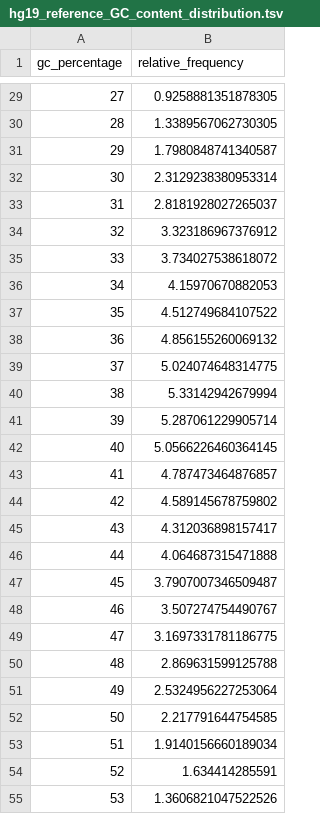
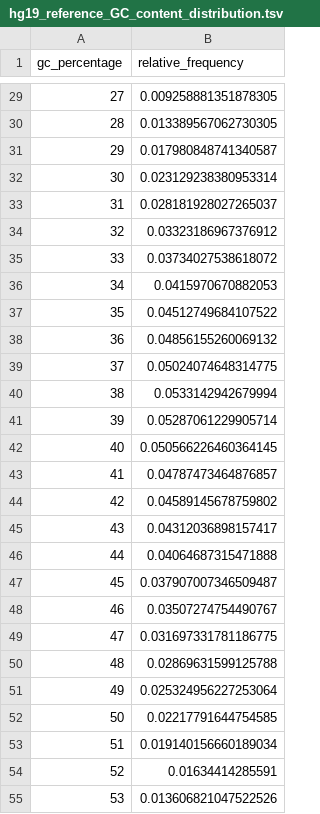
Before and after one commit to BGSpiegl/GCparagon, a TSV file: src/GCparagon-AccessoryFiles/hg19_reference_GC_content_distribution.tsv, drawn as a sheet; only a part is shown, gaps mark what is left out; the diff covers the shown part only.

```diff
--- a/src/GCparagon-AccessoryFiles/hg19_reference_GC_content_distribution.tsv
+++ b/src/GCparagon-AccessoryFiles/hg19_reference_GC_content_distribution.tsv
@@ -29,27 +29,27 @@ gc_percentage	relative_frequency
-27	0.9258881351878305
-28	1.3389567062730305
-29	1.7980848741340587
-30	2.3129238380953314
-31	2.8181928027265037
-32	3.323186967376912
-33	3.734027538618072
-34	4.15970670882053
-35	4.512749684107522
-36	4.856155260069132
-37	5.024074648314775
-38	5.33142942679994
-39	5.287061229905714
-40	5.0566226460364145
-41	4.787473464876857
-42	4.589145678759802
-43	4.312036898157417
-44	4.064687315471888
-45	3.7907007346509487
-46	3.507274754490767
-47	3.1697331781186775
-48	2.869631599125788
-49	2.5324956227253064
-50	2.217791644754585
-51	1.9140156660189034
-52	1.634414285591
-53	1.3606821047522526
+27	0.009258881351878305
+28	0.013389567062730305
+29	0.017980848741340587
+30	0.023129238380953314
+31	0.028181928027265037
+32	0.03323186967376912
+33	0.03734027538618072
+34	0.0415970670882053
+35	0.04512749684107522
+36	0.04856155260069132
+37	0.05024074648314775
+38	0.0533142942679994
+39	0.05287061229905714
+40	0.050566226460364145
+41	0.04787473464876857
+42	0.04589145678759802
+43	0.04312036898157417
+44	0.04064687315471888
+45	0.037907007346509487
+46	0.03507274754490767
+47	0.031697331781186775
+48	0.02869631599125788
+49	0.025324956227253064
+50	0.02217791644754585
+51	0.019140156660189034
+52	0.01634414285591
+53	0.013606821047522526
```
Also changed, not shown: 74 edited cells elsewhere in this file, 1 other file.
